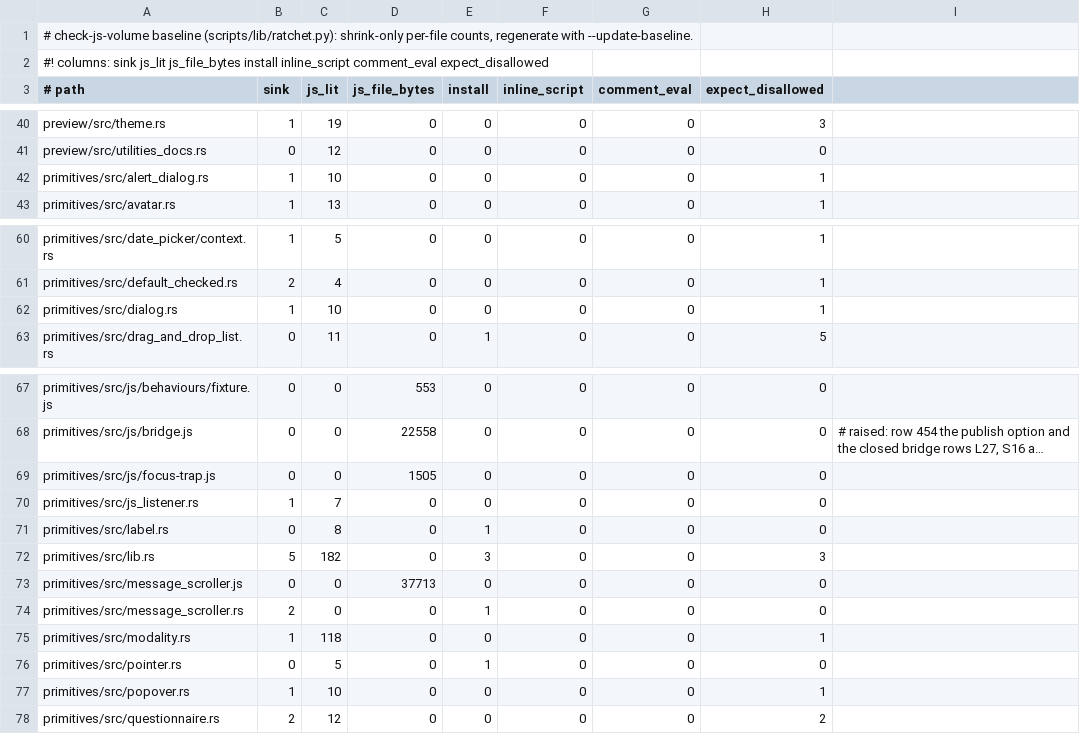
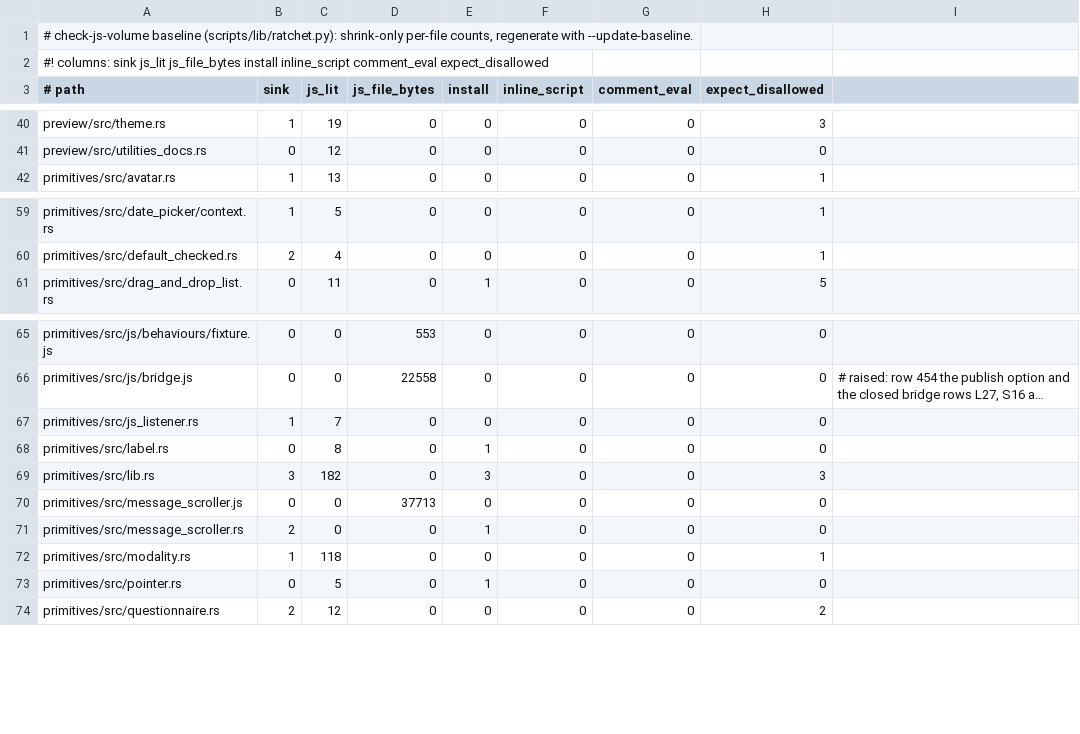
Before and after one commit to MentalGear/shadcn-dioxus, a TSV file: scripts/check-js-volume.baseline.tsv, drawn as a sheet; only a part is shown, gaps mark what is left out; long unchanged cells end in …; removed rows and columns are numbered as before the commit, all else as after; the diff names each change by its address in the sheet, - before the commit and + after, or states it on an @@ line.

```diff
--- a/scripts/check-js-volume.baseline.tsv
+++ b/scripts/check-js-volume.baseline.tsv
-row 42: primitives/src/alert_dialog.rs | 1 | 10 | 0 | 0 | 0 | 0 | 1
-row 62: primitives/src/dialog.rs | 1 | 10 | 0 | 0 | 0 | 0 | 1
-row 69: primitives/src/js/focus-trap.js | 0 | 0 | 1505 | 0 | 0 | 0 | 0
-B69 (sink): 5
+B69 (sink): 3
-row 77: primitives/src/popover.rs | 1 | 10 | 0 | 0 | 0 | 0 | 1
```
Also changed, not shown: scripts/check-bridge-behaviours.allow.tsv, scripts/check-js-volume.freeze.tsv, 12 other files.
